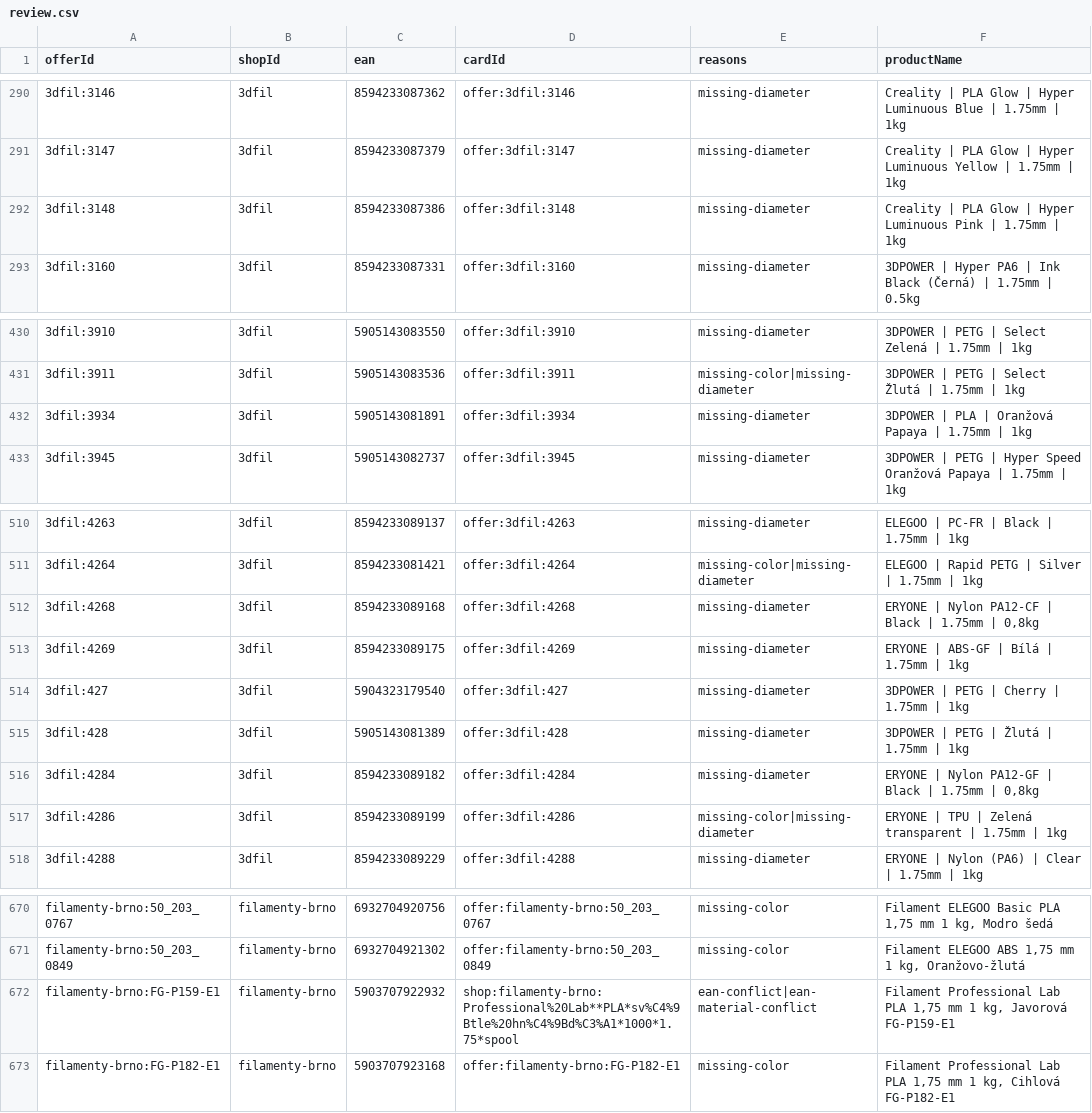
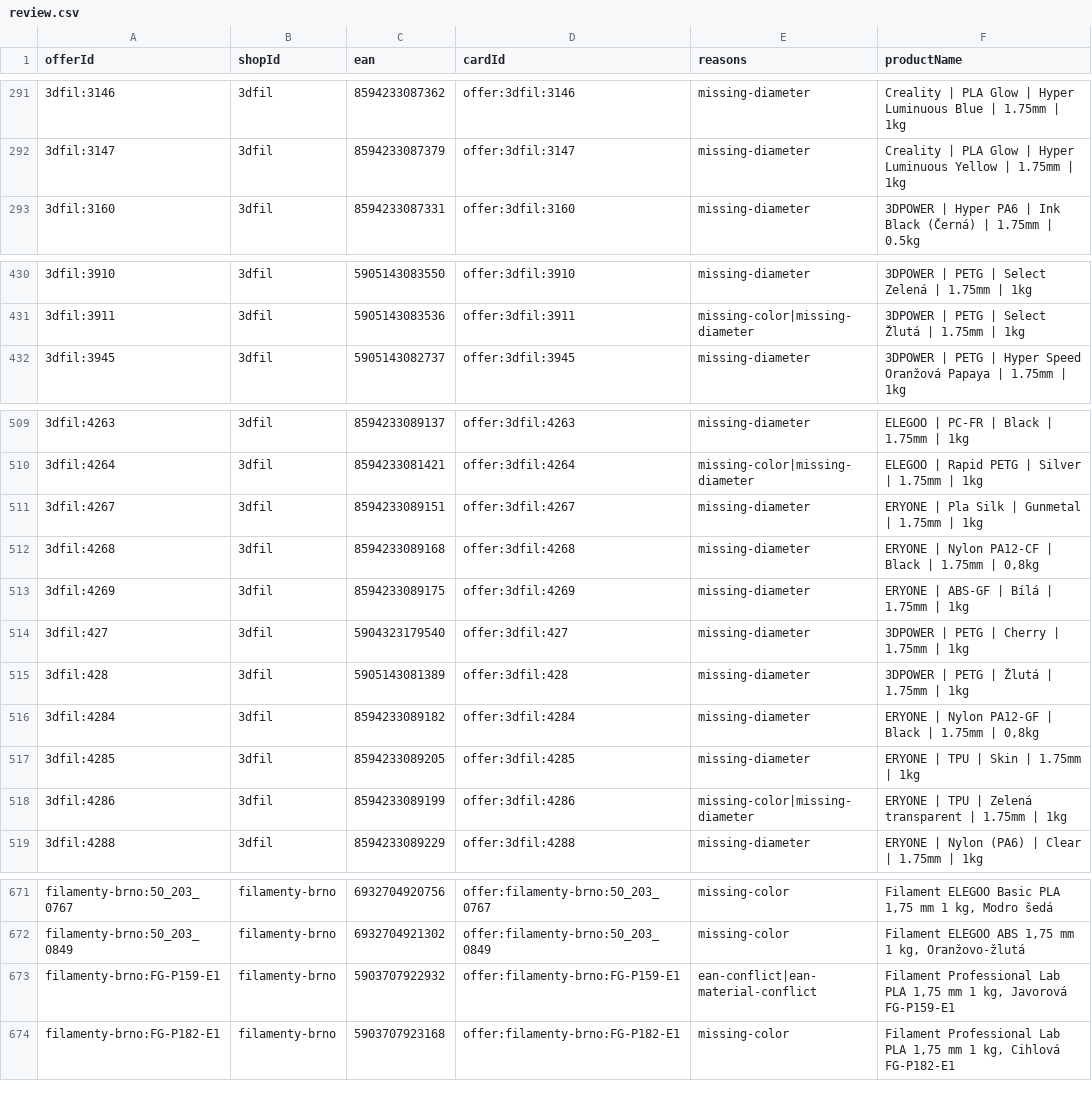
Before and after one commit to prochazkao-cmyk/prvnivrstva.cz, a CSV file: src/data/filament-normalization/review.csv, drawn as a sheet; only a part is shown, gaps mark what is left out; the diff covers the shown part only.

```diff
--- a/src/data/filament-normalization/review.csv
+++ b/src/data/filament-normalization/review.csv
@@ -291,3 +292,2 @@ offerId,shopId,ean,cardId,reasons,productName
 3dfil:3147,3dfil,8594233087379,offer:3dfil:3147,missing-diameter,Creality | PLA Glow | Hyper Luminuous Yellow | 1.75mm | 1kg
-3dfil:3148,3dfil,8594233087386,offer:3dfil:3148,missing-diameter,Creality | PLA Glow | Hyper Luminuous Pink | 1.75mm | 1kg
 3dfil:3160,3dfil,8594233087331,offer:3dfil:3160,missing-diameter,3DPOWER | Hyper PA6 | Ink Black (Černá) | 1.75mm | 0.5kg
@@ -431,3 +431,2 @@ offerId,shopId,ean,cardId,reasons,productName
 3dfil:3911,3dfil,5905143083536,offer:3dfil:3911,missing-color|missing-diameter,3DPOWER | PETG | Select Žlutá | 1.75mm | 1kg
-3dfil:3934,3dfil,5905143081891,offer:3dfil:3934,missing-diameter,3DPOWER | PLA | Oranžová Papaya | 1.75mm | 1kg
 3dfil:3945,3dfil,5905143082737,offer:3dfil:3945,missing-diameter,3DPOWER | PETG | Hyper Speed Oranžová Papaya | 1.75mm | 1kg
@@ -511,2 +510,3 @@ offerId,shopId,ean,cardId,reasons,productName
 3dfil:4264,3dfil,8594233081421,offer:3dfil:4264,missing-color|missing-diameter,ELEGOO | Rapid PETG | Silver | 1.75mm | 1kg
+3dfil:4267,3dfil,8594233089151,offer:3dfil:4267,missing-diameter,ERYONE | Pla Silk | Gunmetal | 1.75mm | 1kg
 3dfil:4268,3dfil,8594233089168,offer:3dfil:4268,missing-diameter,"ERYONE | Nylon PA12-CF | Black | 1.75mm | 0,8kg"
@@ -516,2 +516,3 @@ offerId,shopId,ean,cardId,reasons,productName
 3dfil:4284,3dfil,8594233089182,offer:3dfil:4284,missing-diameter,"ERYONE | Nylon PA12-GF | Black | 1.75mm | 0,8kg"
+3dfil:4285,3dfil,8594233089205,offer:3dfil:4285,missing-diameter,ERYONE | TPU | Skin | 1.75mm | 1kg
 3dfil:4286,3dfil,8594233089199,offer:3dfil:4286,missing-color|missing-diameter,ERYONE | TPU | Zelená transparent | 1.75mm | 1kg
@@ -671,3 +672,3 @@ filamenty-brno:50_203_0767,filamenty-brno,6932704920756,offer:filamenty-brno:50_
 filamenty-brno:50_203_0849,filamenty-brno,6932704921302,offer:filamenty-brno:50_203_0849,missing-color,"Filament ELEGOO ABS 1,75 mm 1 kg, Oranžovo-žlutá"
-filamenty-brno:FG-P159-E1,filamenty-brno,5903707922932,shop:filamenty-brno:Professional%20Lab**PLA*sv%C4%9Btle%20hn%C4%9Bd%C3%A1*1000*1.75*spool,ean-conflict|ean-material-conflict,"Filament Professional Lab PLA 1,75 mm 1 kg, Javorová FG-P159-E1"
+filamenty-brno:FG-P159-E1,filamenty-brno,5903707922932,offer:filamenty-brno:FG-P159-E1,ean-conflict|ean-material-conflict,"Filament Professional Lab PLA 1,75 mm 1 kg, Javorová FG-P159-E1"
 filamenty-brno:FG-P182-E1,filamenty-brno,5903707923168,offer:filamenty-brno:FG-P182-E1,missing-color,"Filament Professional Lab PLA 1,75 mm 1 kg, Cihlová FG-P182-E1"
```
Also changed, not shown: 7 added rows and 6 removed rows elsewhere in this file, 6 other files.
